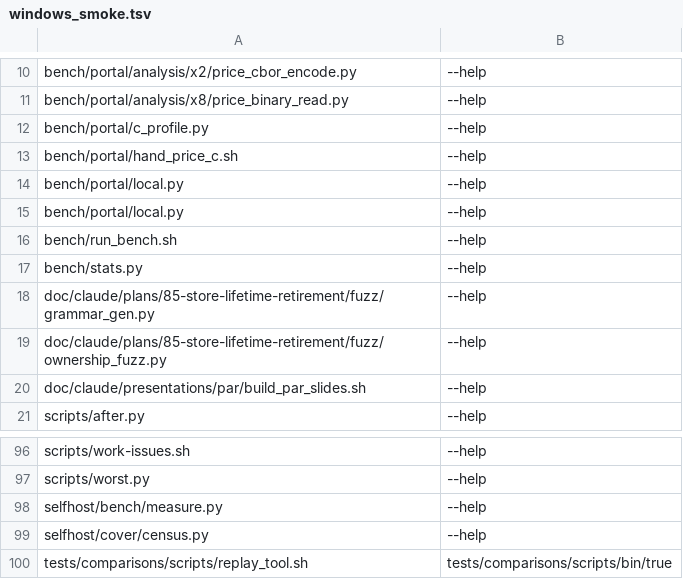
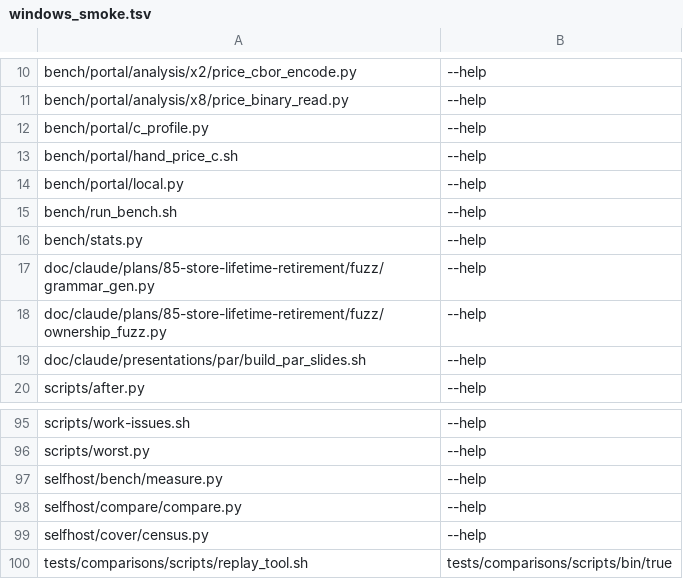
Before and after one commit to loft-lang/loft, a TSV file: scripts/windows_smoke.tsv, drawn as a sheet; only a part is shown, gaps mark what is left out.

```diff
--- a/scripts/windows_smoke.tsv
+++ b/scripts/windows_smoke.tsv
@@ -14,3 +14,2 @@ bench/portal/hand_price_c.sh	--help
 bench/portal/local.py	--help
-bench/portal/local.py	--help
 bench/run_bench.sh	--help
@@ -98,2 +97,3 @@ scripts/worst.py	--help
 selfhost/bench/measure.py	--help
+selfhost/compare/compare.py	--help
 selfhost/cover/census.py	--help
```
Also changed, not shown: 1 other file.
